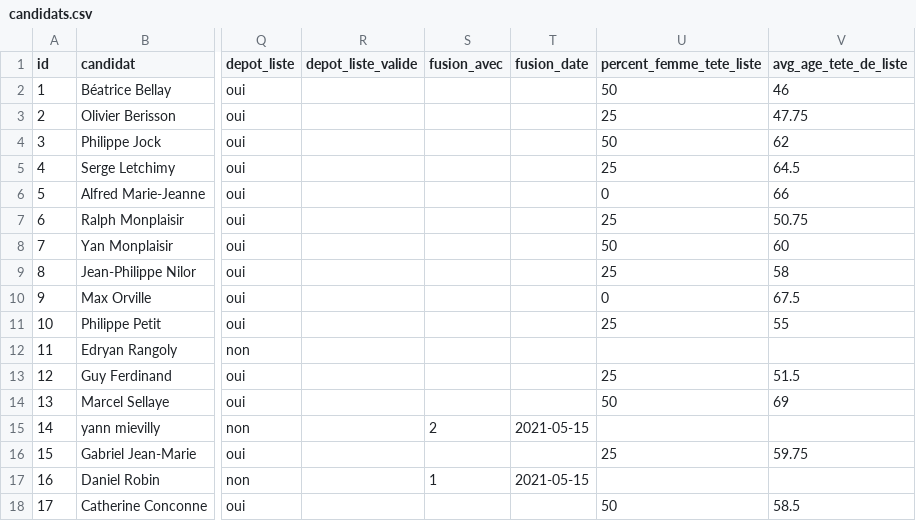
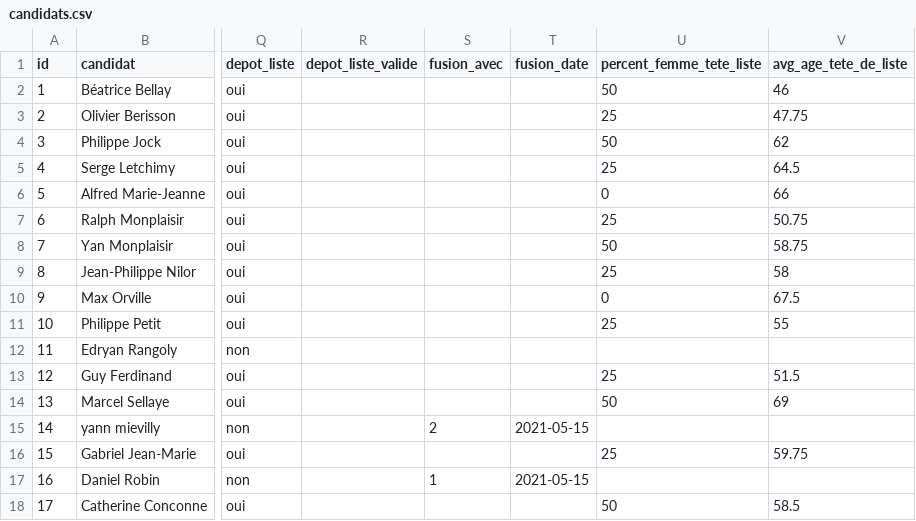
Before and after one commit to glefait/ctm-elections-2021, a CSV file: candidats.csv, drawn as a sheet; only a part is shown, gaps mark what is left out; the diff names each change by its address in the sheet, - before the commit and + after, or states it on an @@ line.

Commit message:
update missing age

```diff
--- a/candidats.csv
+++ b/candidats.csv
-V8 (avg_age_tete_de_liste): 60
+V8 (avg_age_tete_de_liste): 58.75
```
